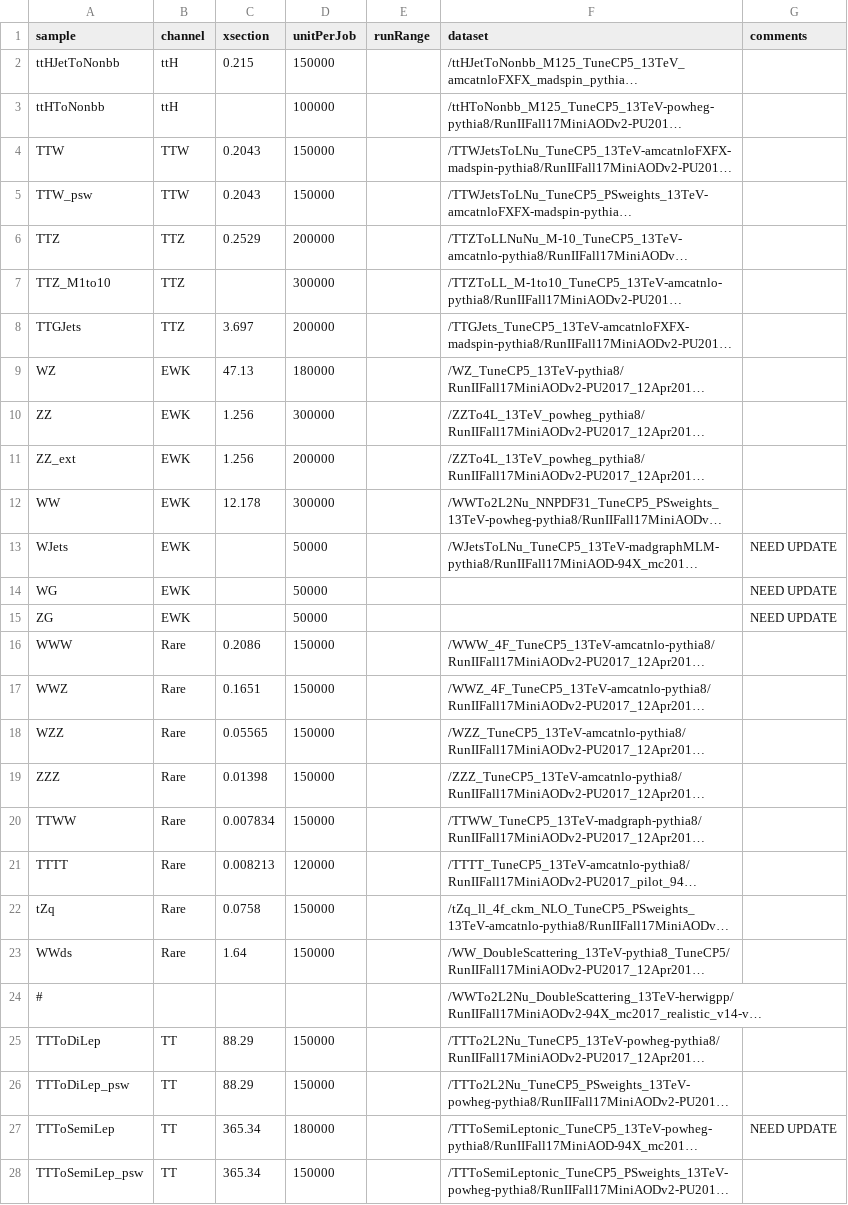
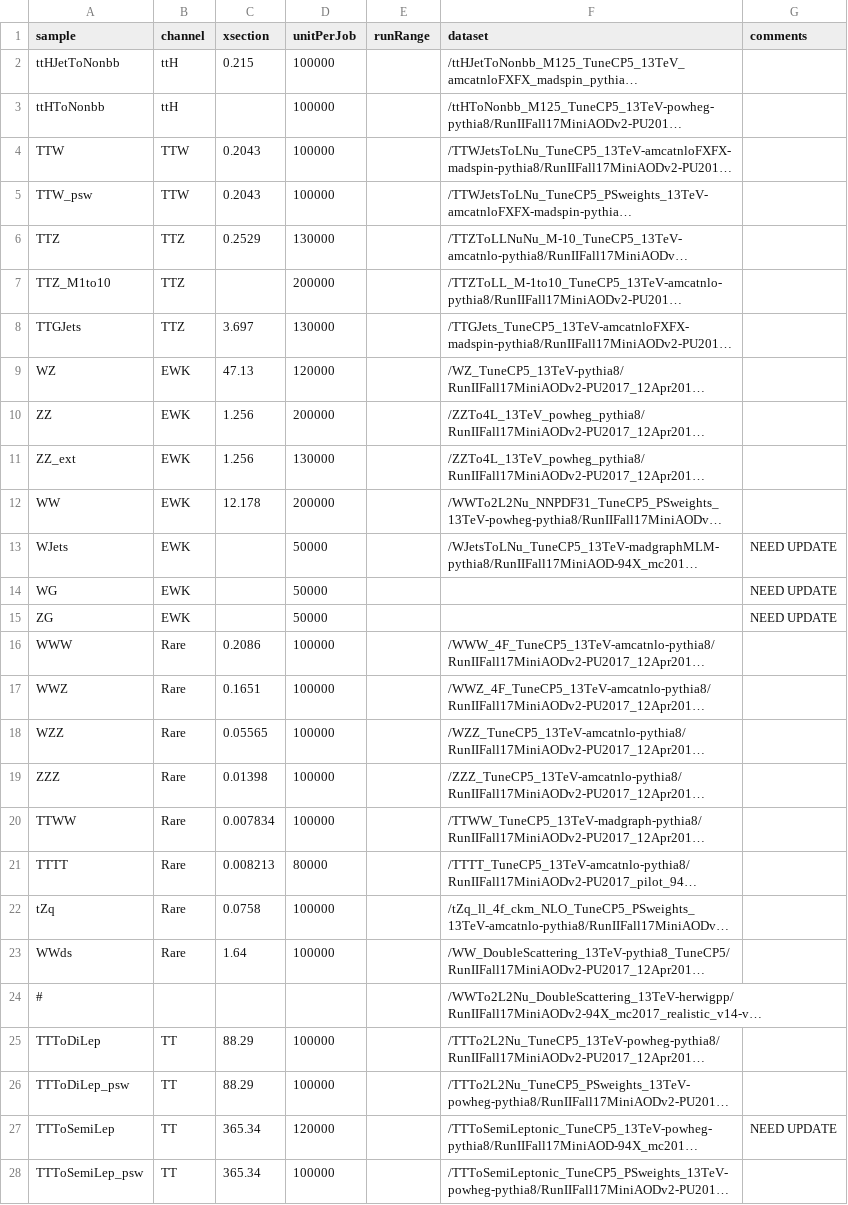
Before and after one commit to zctao/ttHTauTauAnalysis, a CSV file: ttHtautauAnalyzer/dataFiles/DatasetList_2017reMiniAODv2.csv, drawn as a sheet; only a part is shown; long unchanged cells end in …; the diff covers the shown part only; the diff names each change by its address in the sheet, - before the commit and + after, or states it on an @@ line.

Commit message:
Update DatasetList_2017reMiniAODv2.csv

```diff
--- a/ttHtautauAnalyzer/dataFiles/DatasetList_2017reMiniAODv2.csv
+++ b/ttHtautauAnalyzer/dataFiles/DatasetList_2017reMiniAODv2.csv
-D2 (unitPerJob): 150000
+D2 (unitPerJob): 100000
-D4:D5 (unitPerJob): 150000
+D4:D5 (unitPerJob): 100000
-D6 (unitPerJob): 200000
+D6 (unitPerJob): 130000
-D7 (unitPerJob): 300000
+D7 (unitPerJob): 200000
-D8 (unitPerJob): 200000
+D8 (unitPerJob): 130000
-D9 (unitPerJob): 180000
+D9 (unitPerJob): 120000
-D10 (unitPerJob): 300000
+D10 (unitPerJob): 200000
-D11 (unitPerJob): 200000
+D11 (unitPerJob): 130000
-D12 (unitPerJob): 300000
+D12 (unitPerJob): 200000
-D16:D20 (unitPerJob): 150000
+D16:D20 (unitPerJob): 100000
-D21 (unitPerJob): 120000
+D21 (unitPerJob): 80000
-D22:D23 (unitPerJob): 150000
+D22:D23 (unitPerJob): 100000
-D25:D26 (unitPerJob): 150000
+D25:D26 (unitPerJob): 100000
-D27 (unitPerJob): 180000
+D27 (unitPerJob): 120000
-D28 (unitPerJob): 150000
+D28 (unitPerJob): 100000
```
Also changed, not shown: 40 edited cells elsewhere in this file.
